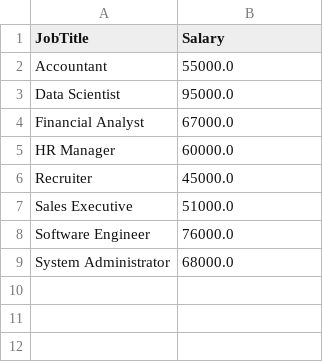
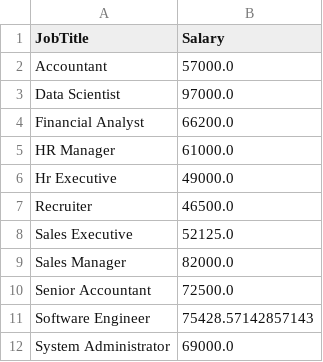
Before and after one commit to vijaya-123-tech/gsss_sic, a CSV file: PROJECT/SIC_EmployeeInsights/flask_app/outputs/job_avg_salary.csv, drawn as a sheet.

```diff
--- a/PROJECT/SIC_EmployeeInsights/flask_app/outputs/job_avg_salary.csv
+++ b/PROJECT/SIC_EmployeeInsights/flask_app/outputs/job_avg_salary.csv
@@ -1,9 +1,12 @@
 JobTitle,Salary
-Accountant,55000.0
-Data Scientist,95000.0
-Financial Analyst,67000.0
-HR Manager,60000.0
-Recruiter,45000.0
-Sales Executive,51000.0
-Software Engineer,76000.0
-System Administrator,68000.0
+Accountant,57000.0
+Data Scientist,97000.0
+Financial Analyst,66200.0
+HR Manager,61000.0
+Hr Executive,49000.0
+Recruiter,46500.0
+Sales Executive,52125.0
+Sales Manager,82000.0
+Senior Accountant,72500.0
+Software Engineer,75428.57142857143
+System Administrator,69000.0
```
Also changed, not shown: PROJECT/SIC_EmployeeInsights/flask_app/outputs/cleaned_employees.csv, PROJECT/SIC_EmployeeInsights/flask_app/outputs/highest_paid.csv, 4 other files.
